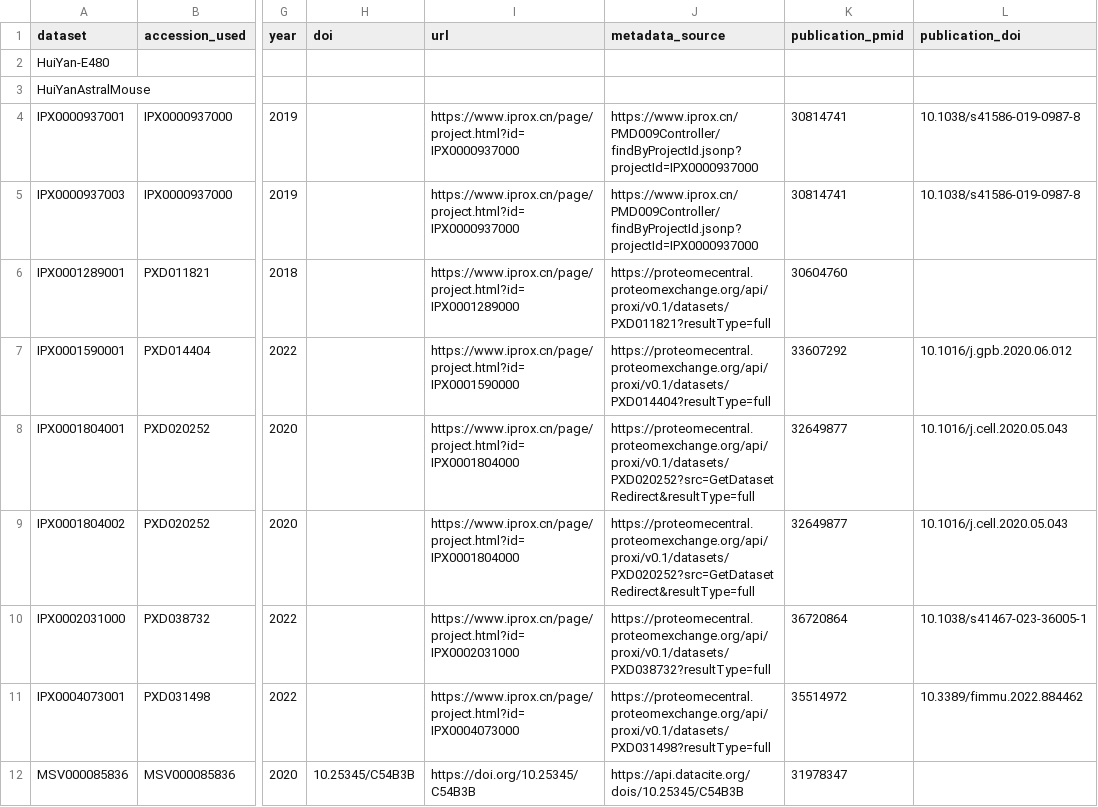
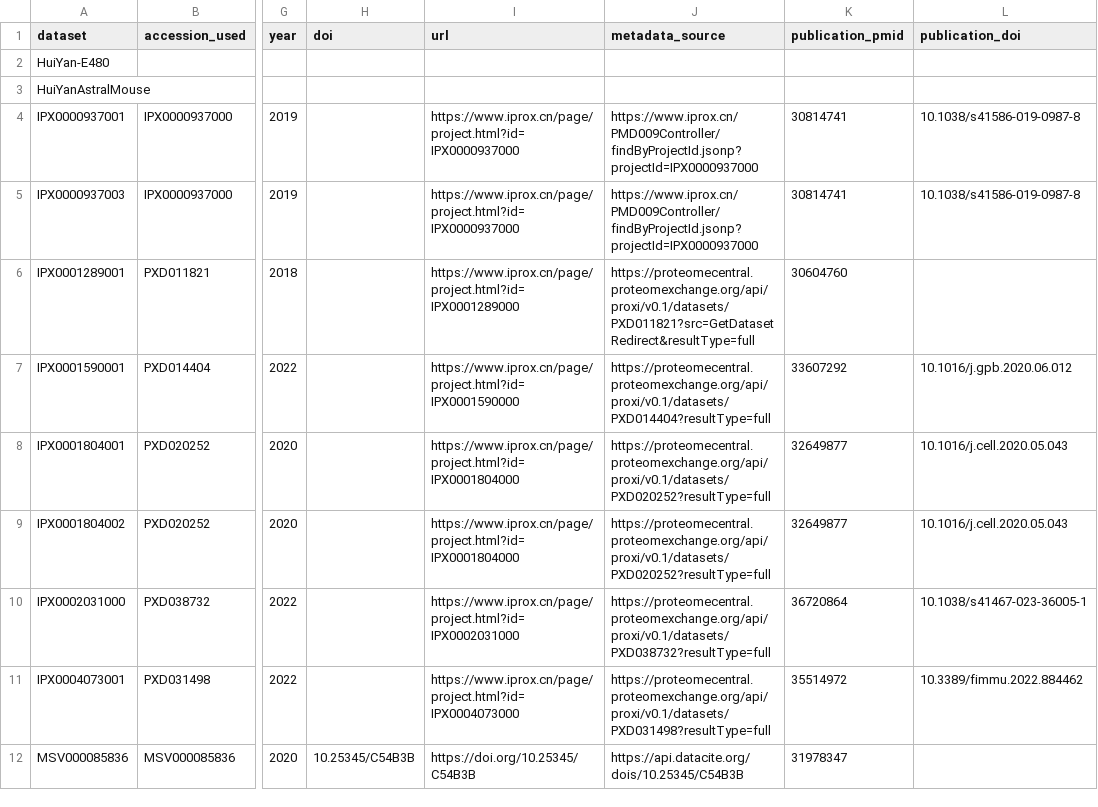
Before and after one commit to Shen-YuFei/qpx-paper, a CSV file: data/dataset_citations.csv, drawn as a sheet; only a part is shown, gaps mark what is left out; the diff covers the shown part only; the diff names each change by its address in the sheet, - before the commit and + after, or states it on an @@ line.

```diff
--- a/data/dataset_citations.csv
+++ b/data/dataset_citations.csv
-J6 (metadata_source): https://proteomecentral.proteomexchange.org/api/proxi/v0.1/datasets/PXD011821?resultType=full
+J6 (metadata_source): https://proteomecentral.proteomexchange.org/api/proxi/v0.1/datasets/PXD011821?src=GetDatasetRedirect&resultType=full
-J8:J9 (metadata_source): https://proteomecentral.proteomexchange.org/api/proxi/v0.1/datasets/PXD020252?src=GetDatasetRedirect&resultType=full
+J8:J9 (metadata_source): https://proteomecentral.proteomexchange.org/api/proxi/v0.1/datasets/PXD020252?resultType=full
```
Also changed, not shown: 18 edited cells elsewhere in this file, data/dataset_public_dates.csv, supplementary/datasets.csv, 7 other files.
